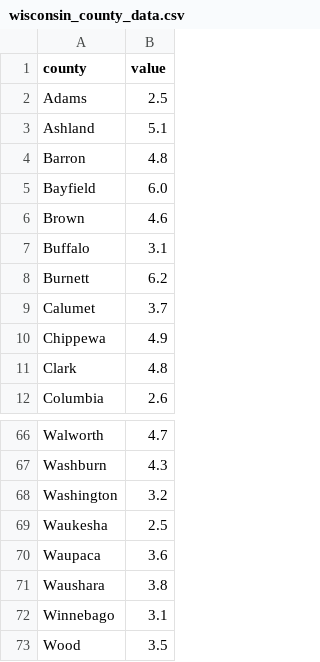
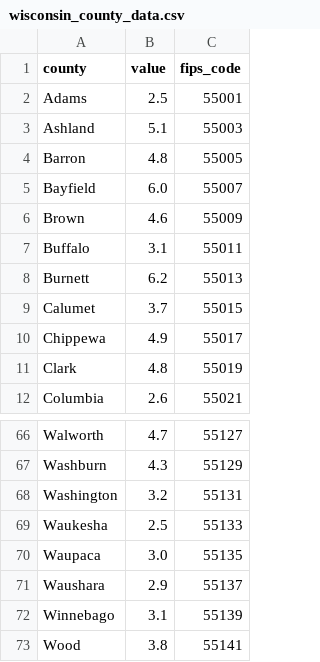
Before and after one commit to oliverburrus/eBird_visualizations, a CSV file: wisconsin_county_data.csv, drawn as a sheet; only a part is shown, gaps mark what is left out; the diff names each change by its address in the sheet, - before the commit and + after, or states it on an @@ line.

Commit message:
Update wisconsin_county_data.csv

```diff
--- a/wisconsin_county_data.csv
+++ b/wisconsin_county_data.csv
+column C (fips_code), rows 2-12: 55001 | 55003 | 55005 | 55007 | 55009 | 55011 | 55013 | 55015 | 55017 | 55019 | 55021; rows 66-73: 55127 | 55129 | 55131 | 55133 | 55135 | 55137 | 55139 | 55141
-B70 (value): 3.6
+B70 (value): 3.0
-B71 (value): 3.8
+B71 (value): 2.9
-B73 (value): 3.5
+B73 (value): 3.8
```
